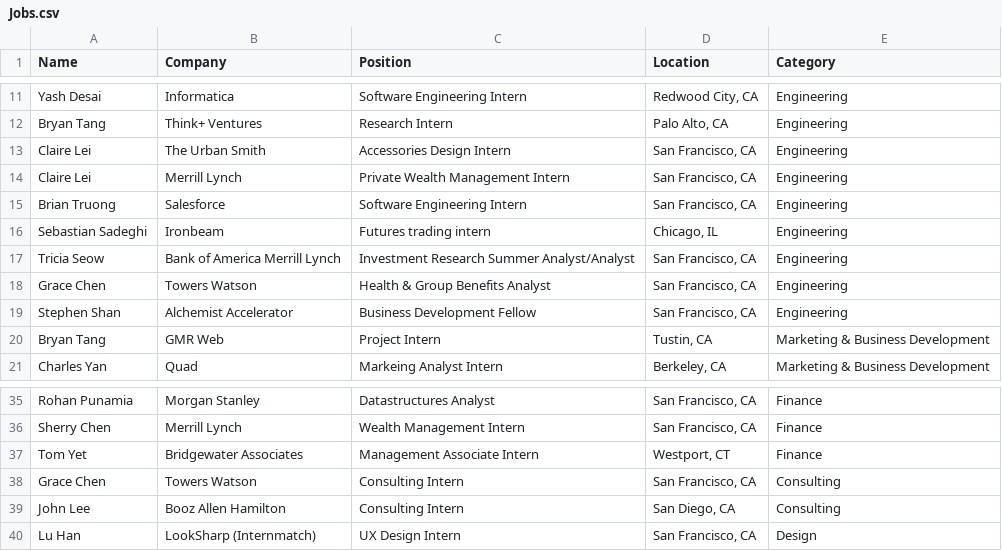
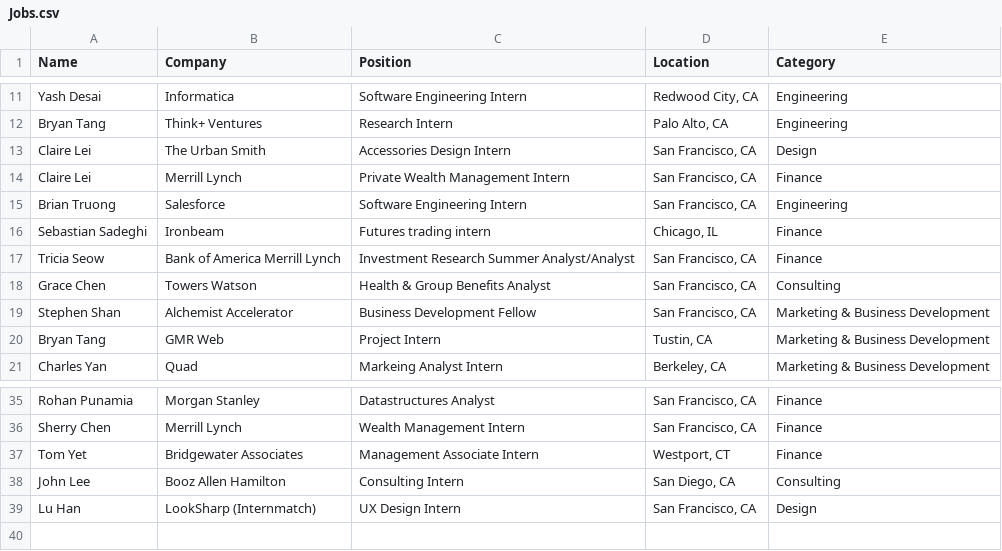
Before and after one commit to falahat/sep-website, a CSV file: db/Raw/Jobs.csv, drawn as a sheet; only a part is shown, gaps mark what is left out.

```diff
--- a/db/Raw/Jobs.csv
+++ b/db/Raw/Jobs.csv
@@ -12,9 +12,9 @@ Yash Desai,Informatica,Software Engineering Intern,"Redwood City, CA",Engineerin
 Bryan Tang,Think+ Ventures,Research Intern,"Palo Alto, CA",Engineering
-Claire Lei,The Urban Smith,Accessories Design Intern,"San Francisco, CA",Engineering
-Claire Lei,Merrill Lynch,Private Wealth Management Intern,"San Francisco, CA",Engineering
+Claire Lei,The Urban Smith,Accessories Design Intern,"San Francisco, CA",Design
+Claire Lei,Merrill Lynch,Private Wealth Management Intern,"San Francisco, CA",Finance
 Brian Truong,Salesforce,Software Engineering Intern,"San Francisco, CA",Engineering
-Sebastian Sadeghi,Ironbeam,Futures trading intern,"Chicago, IL",Engineering
-Tricia Seow,Bank of America Merrill Lynch,Investment Research Summer Analyst/Analyst,"San Francisco, CA",Engineering
-Grace Chen,Towers Watson,Health & Group Benefits Analyst,"San Francisco, CA",Engineering
-Stephen Shan,Alchemist Accelerator,Business Development Fellow,"San Francisco, CA",Engineering
+Sebastian Sadeghi,Ironbeam,Futures trading intern,"Chicago, IL",Finance
+Tricia Seow,Bank of America Merrill Lynch,Investment Research Summer Analyst/Analyst,"San Francisco, CA",Finance
+Grace Chen,Towers Watson,Health & Group Benefits Analyst,"San Francisco, CA",Consulting
+Stephen Shan,Alchemist Accelerator,Business Development Fellow,"San Francisco, CA",Marketing & Business Development
 Bryan Tang,GMR Web,Project Intern,"Tustin, CA",Marketing & Business Development
@@ -37,3 +37,2 @@ Sherry Chen,Merrill Lynch,Wealth Management Intern,"San Francisco, CA",Finance
 Tom Yet,Bridgewater Associates,Management Associate Intern,"Westport, CT",Finance
-Grace Chen,Towers Watson,Consulting Intern,"San Francisco, CA",Consulting
 John Lee,Booz Allen Hamilton,Consulting Intern,"San Diego, CA",Consulting
```
Also changed, not shown: 1 other file.
